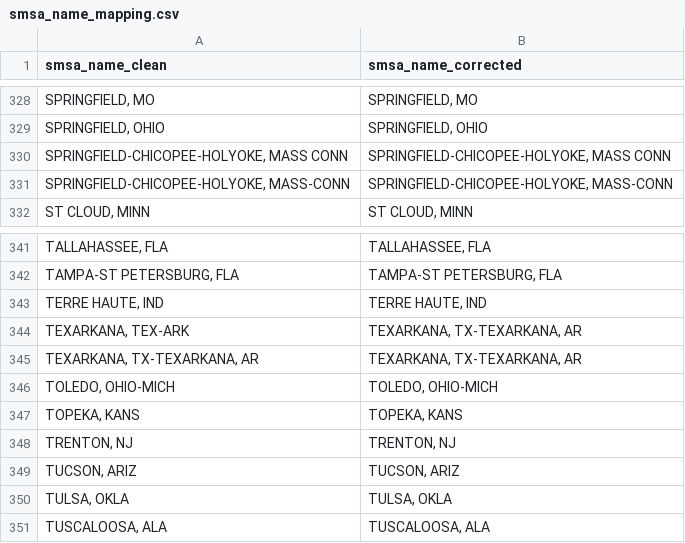
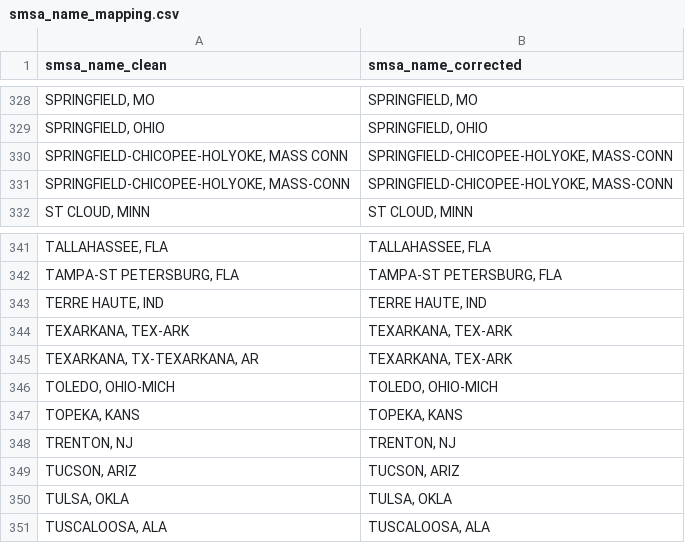
Before and after one commit to willwwang/little-nepas, a CSV file: derived_data/mappings/smsa_name_mapping.csv (was data/mappings/smsa_name_mapping.csv), drawn as a sheet; only a part is shown, gaps mark what is left out; the diff names each change by its address in the sheet, - before the commit and + after, or states it on an @@ line.

Commit message:
first regression and validation dataset

```diff
--- a/data/mappings/smsa_name_mapping.csv
+++ b/derived_data/mappings/smsa_name_mapping.csv
-B330 (smsa_name_corrected): SPRINGFIELD-CHICOPEE-HOLYOKE, MASS CONN
+B330 (smsa_name_corrected): SPRINGFIELD-CHICOPEE-HOLYOKE, MASS-CONN
-B344:B345 (smsa_name_corrected): TEXARKANA, TX-TEXARKANA, AR
+B344:B345 (smsa_name_corrected): TEXARKANA, TEX-ARK
```
Also changed, not shown: 5 other files.
